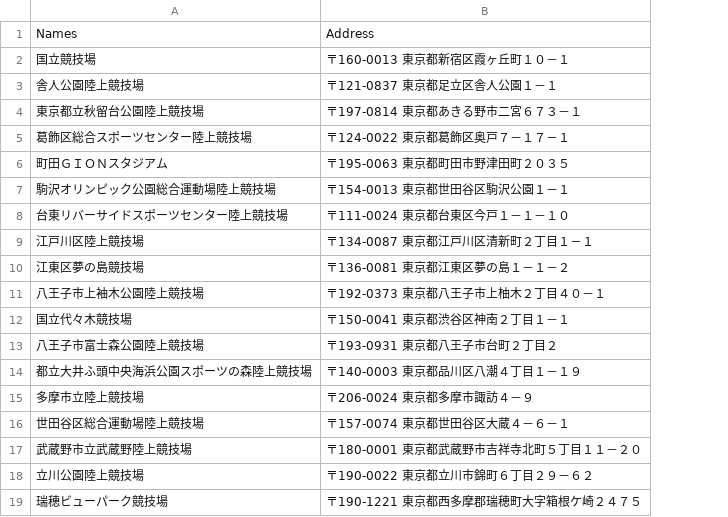
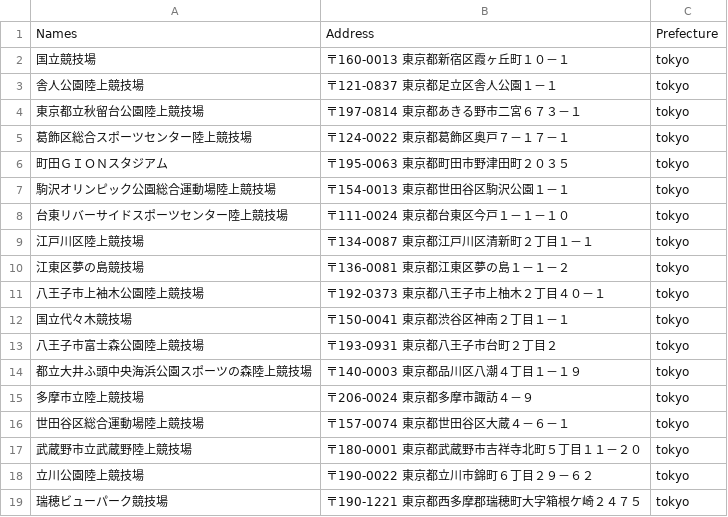
Before and after one commit to subaru-hello/ScrapingTracksInJapan, a CSV file: tokyo_tracks.csv, drawn as a sheet; the diff names each change by its address in the sheet, - before the commit and + after, or states it on an @@ line.

Commit message:
add prefecture

```diff
--- a/tokyo_tracks.csv
+++ b/tokyo_tracks.csv
+column C, rows 1-19: Prefecture | tokyo | tokyo | tokyo | tokyo | tokyo | tokyo | tokyo | tokyo | tokyo | tokyo | tokyo | tokyo | tokyo | tokyo | tokyo | tokyo | tokyo | tokyo
```
Also changed, not shown: 12 other files.
